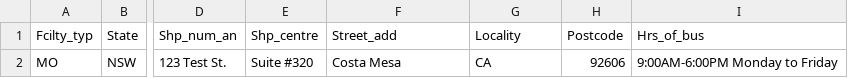
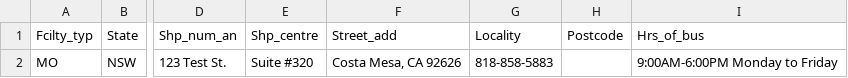
Before and after one commit to parva-sunamerica/Google-Maps, a CSV file: medicare.csv, drawn as a sheet; only a part is shown, gaps mark what is left out; the diff names each change by its address in the sheet, - before the commit and + after, or states it on an @@ line.

Commit message:
update

```diff
--- a/medicare.csv
+++ b/medicare.csv
-F2 (Street_add): Costa Mesa
+F2 (Street_add): Costa Mesa, CA 92626
-G2 (Locality): CA
+G2 (Locality): 818-858-5883
-H2 (Postcode): 92606
+H2 (Postcode): (empty)
```
